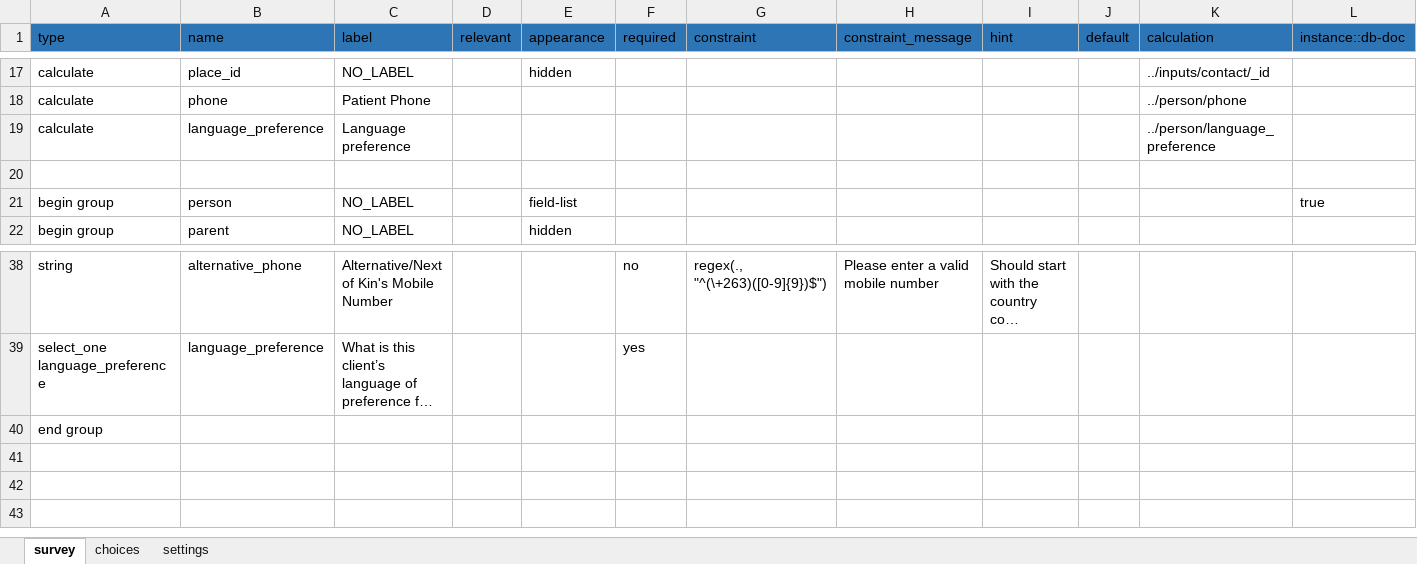
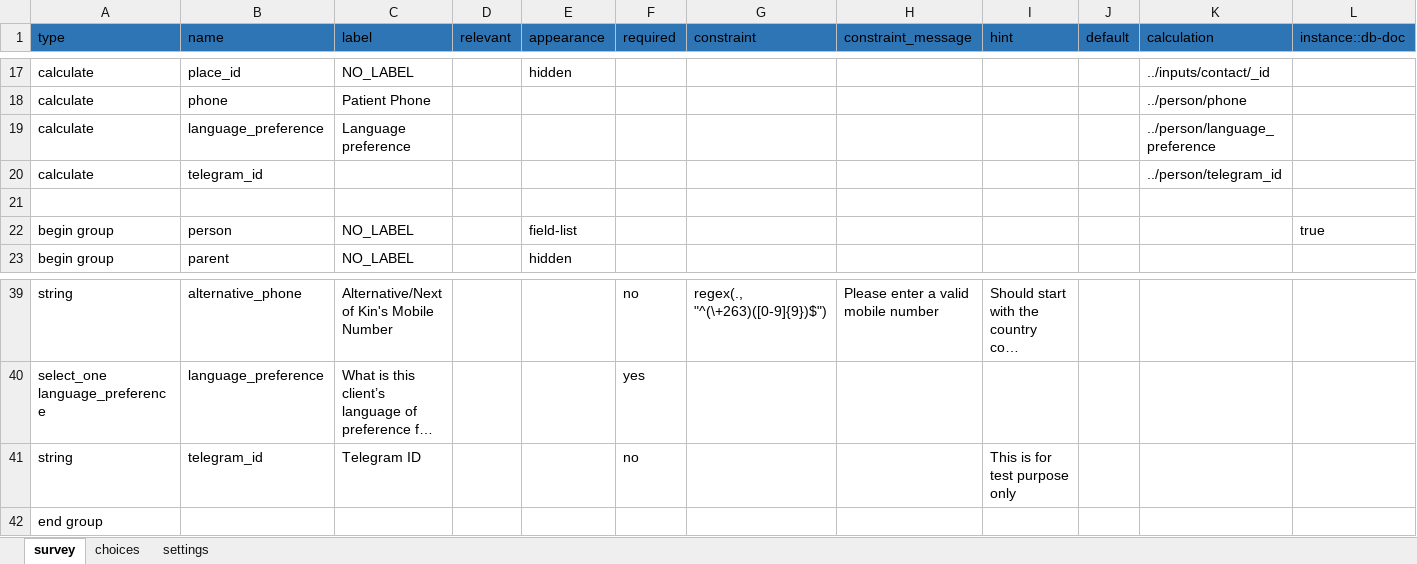
Before and after one commit to medic/cht-post-ops-app, an Excel workbook: zazic-scale-up/forms/app/enroll.xlsx, sheet survey, drawn as a sheet; only a part is shown, gaps mark what is left out; long unchanged cells end in …; values as stored, in another font and other column widths than the file's, no borders; rows hold the shown columns only; the diff names each change by its address in the sheet, - before the commit and + after, or states it on an @@ line.

Commit message:
Zazic scaleup add telegram (#378)
* zazic-scaleup-add-telegram

* addition of telegram field

* addition of telegram_id to outbound

* addition of telegram field to enroll.xml

* feat: add telegram id to reports

Co-authored-by: Femi Oni <freefony@gmail.com>

```diff
--- a/zazic-scale-up/forms/app/enroll.xlsx (sheet survey)
+++ b/zazic-scale-up/forms/app/enroll.xlsx (sheet survey)
+row 20: calculate | telegram_id |  |  |  |  |  |  |  |  | ../person/telegram_id
+row 41: string | telegram_id | Telegram ID |  |  | no |  |  | This is for test purpose only
```
Also changed, not shown: 2 other files.
